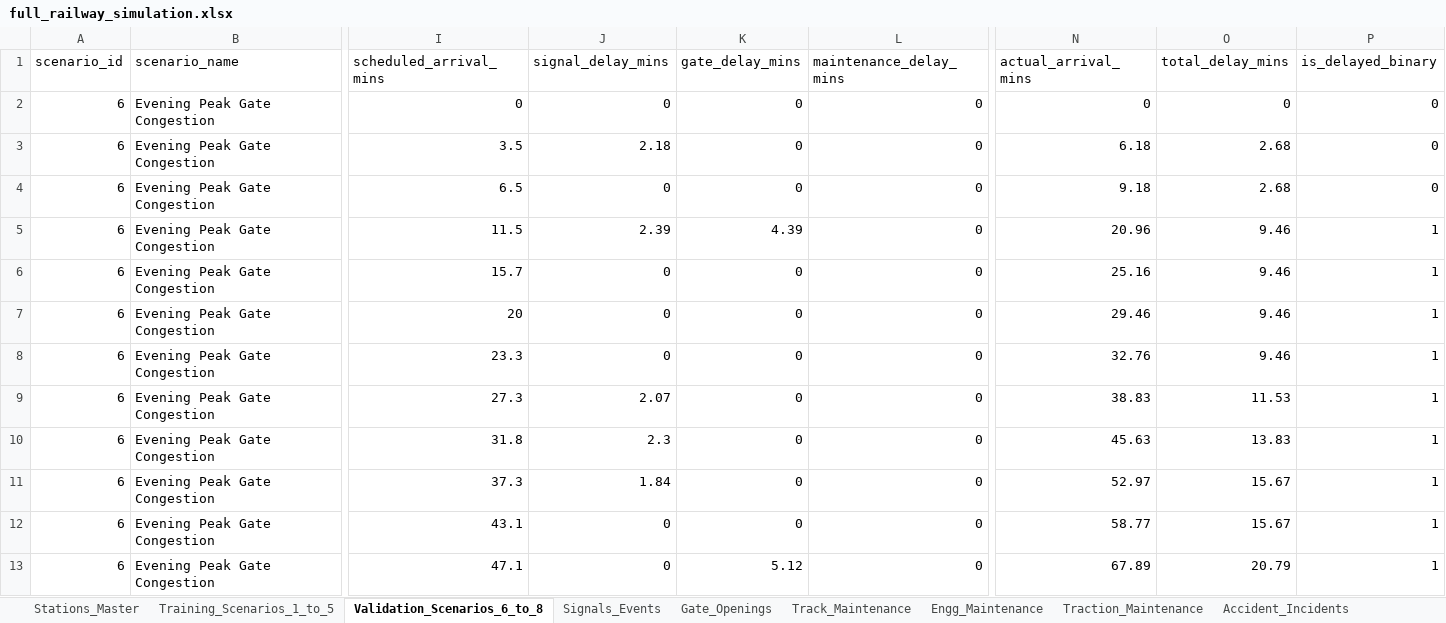
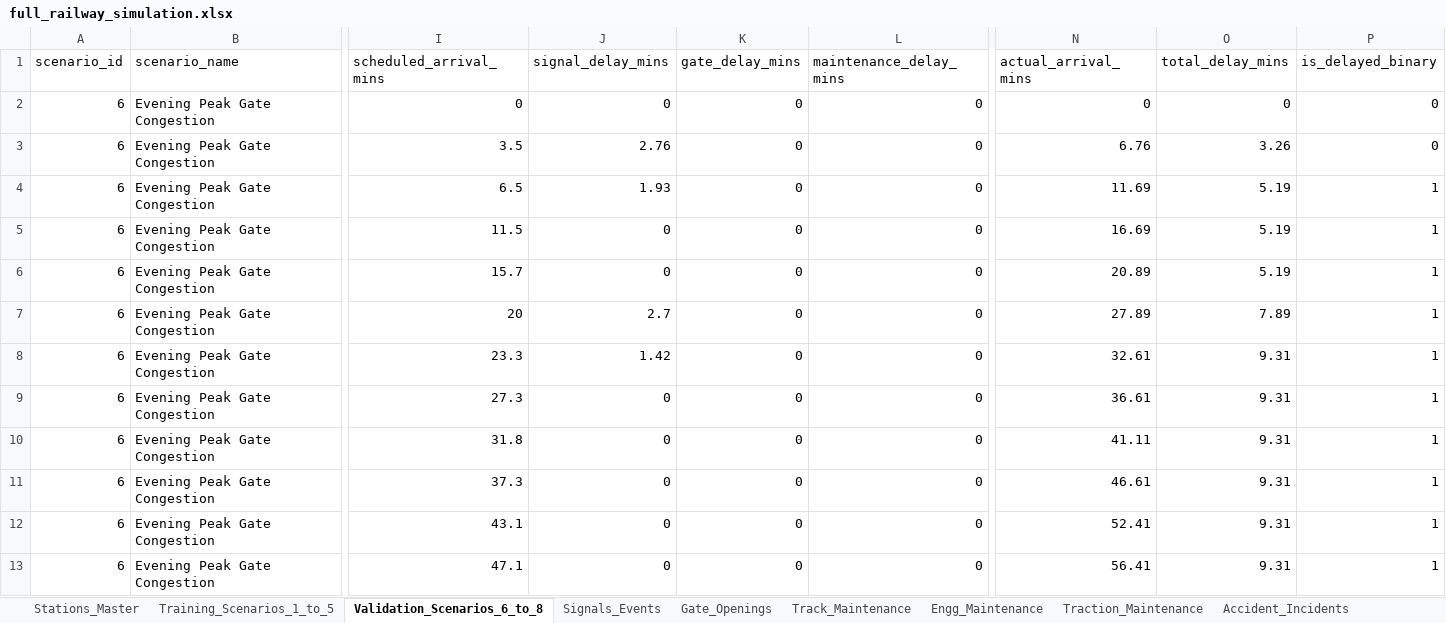
Before and after one commit to ashilohfaith-debug/Block-Train, an Excel workbook: model_implementation/data/full_railway_simulation.xlsx, sheet Validation_Scenarios_6_to_8, drawn as a sheet; only a part is shown, gaps mark what is left out; values as stored, in another font and other column widths than the file's, no borders; the diff covers the shown part only; the diff names each change by its address in the sheet, - before the commit and + after, or states it on an @@ line.

```diff
--- a/model_implementation/data/full_railway_simulation.xlsx (sheet Validation_Scenarios_6_to_8)
+++ b/model_implementation/data/full_railway_simulation.xlsx (sheet Validation_Scenarios_6_to_8)
-J3 (signal_delay_mins): 2.18
+J3 (signal_delay_mins): 2.76
-N3 (actual_arrival_mins): 6.18
+N3 (actual_arrival_mins): 6.76
-O3 (total_delay_mins): 2.68
+O3 (total_delay_mins): 3.26
-J4 (signal_delay_mins): 0
+J4 (signal_delay_mins): 1.93
-N4 (actual_arrival_mins): 9.18
+N4 (actual_arrival_mins): 11.69
-O4 (total_delay_mins): 2.68
+O4 (total_delay_mins): 5.19
-P4 (is_delayed_binary): 0
+P4 (is_delayed_binary): 1
-J5 (signal_delay_mins): 2.39
+J5 (signal_delay_mins): 0
-K5 (gate_delay_mins): 4.39
+K5 (gate_delay_mins): 0
-N5 (actual_arrival_mins): 20.96
+N5 (actual_arrival_mins): 16.69
-O5:O6 (total_delay_mins): 9.46
+O5:O6 (total_delay_mins): 5.19
-N6 (actual_arrival_mins): 25.16
+N6 (actual_arrival_mins): 20.89
-J7 (signal_delay_mins): 0
+J7 (signal_delay_mins): 2.7
-N7 (actual_arrival_mins): 29.46
+N7 (actual_arrival_mins): 27.89
-O7 (total_delay_mins): 9.46
+O7 (total_delay_mins): 7.89
-J8 (signal_delay_mins): 0
+J8 (signal_delay_mins): 1.42
-N8 (actual_arrival_mins): 32.76
+N8 (actual_arrival_mins): 32.61
-O8 (total_delay_mins): 9.46
+O8 (total_delay_mins): 9.31
-J9 (signal_delay_mins): 2.07
+J9 (signal_delay_mins): 0
-N9 (actual_arrival_mins): 38.83
+N9 (actual_arrival_mins): 36.61
-O9 (total_delay_mins): 11.53
+O9 (total_delay_mins): 9.31
-J10 (signal_delay_mins): 2.3
+J10 (signal_delay_mins): 0
-N10 (actual_arrival_mins): 45.63
+N10 (actual_arrival_mins): 41.11
-O10 (total_delay_mins): 13.83
+O10 (total_delay_mins): 9.31
-J11 (signal_delay_mins): 1.84
+J11 (signal_delay_mins): 0
-N11 (actual_arrival_mins): 52.97
+N11 (actual_arrival_mins): 46.61
-O11:O12 (total_delay_mins): 15.67
+O11:O12 (total_delay_mins): 9.31
-N12 (actual_arrival_mins): 58.77
+N12 (actual_arrival_mins): 52.41
-K13 (gate_delay_mins): 5.12
+K13 (gate_delay_mins): 0
-N13 (actual_arrival_mins): 67.89
+N13 (actual_arrival_mins): 56.41
-O13 (total_delay_mins): 20.79
+O13 (total_delay_mins): 9.31
```
Also changed, not shown: 188 edited cells elsewhere in this sheet, sheet Gate_Openings, sheet Training_Scenarios_1_to_5, 9 other files.
